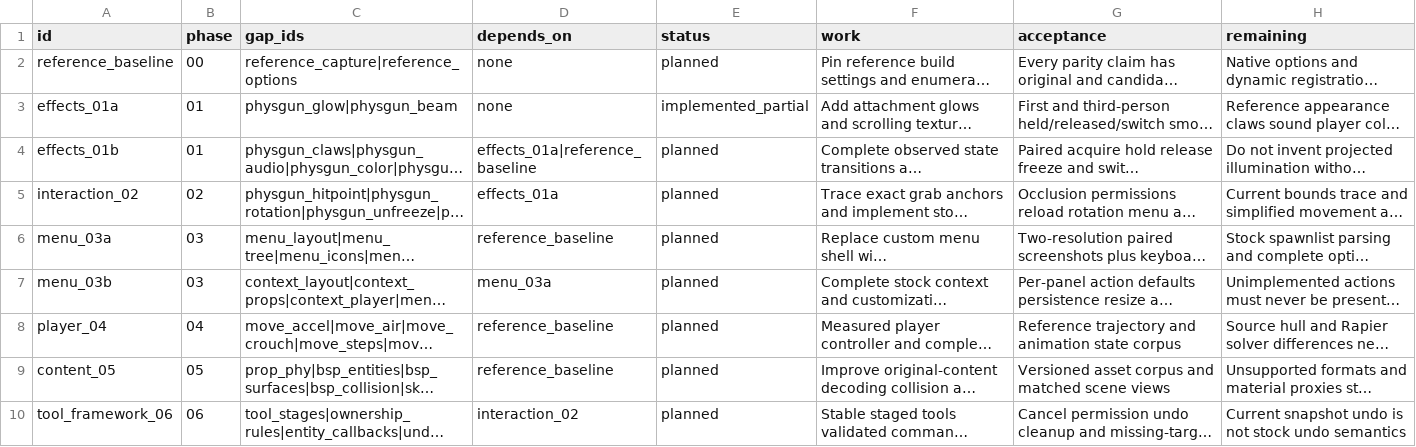
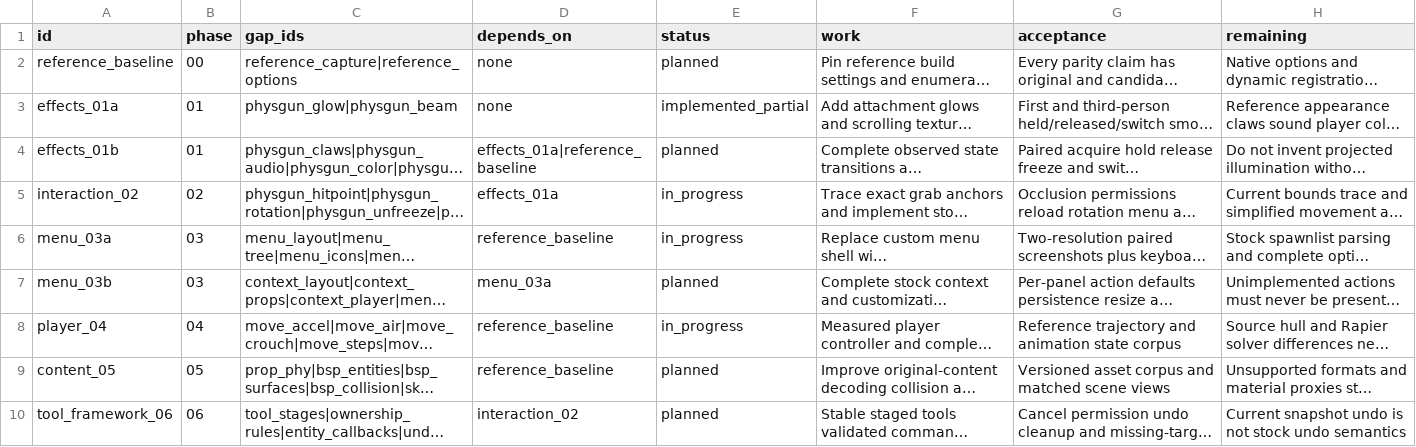
Before and after one commit to phoenixfire808/rust-sandbox, a CSV file: sheets/work_queue.csv, drawn as a sheet; only a part is shown; long unchanged cells end in …; the diff names each change by its address in the sheet, - before the commit and + after, or states it on an @@ line.

```diff
--- a/sheets/work_queue.csv
+++ b/sheets/work_queue.csv
-E5:E6 (status): planned
+E5:E6 (status): in_progress
-E8 (status): planned
+E8 (status): in_progress
```
Also changed, not shown: sheets/parity_gaps.csv, sheets/source_play.csv, 22 other files.
